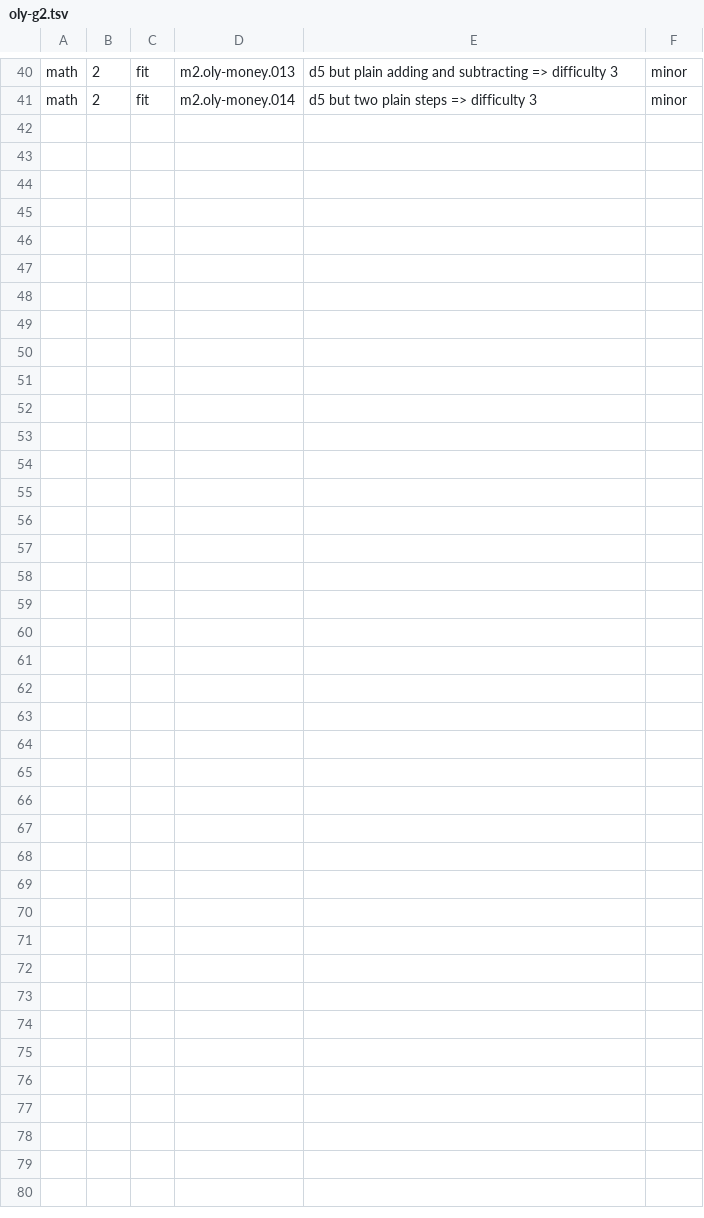
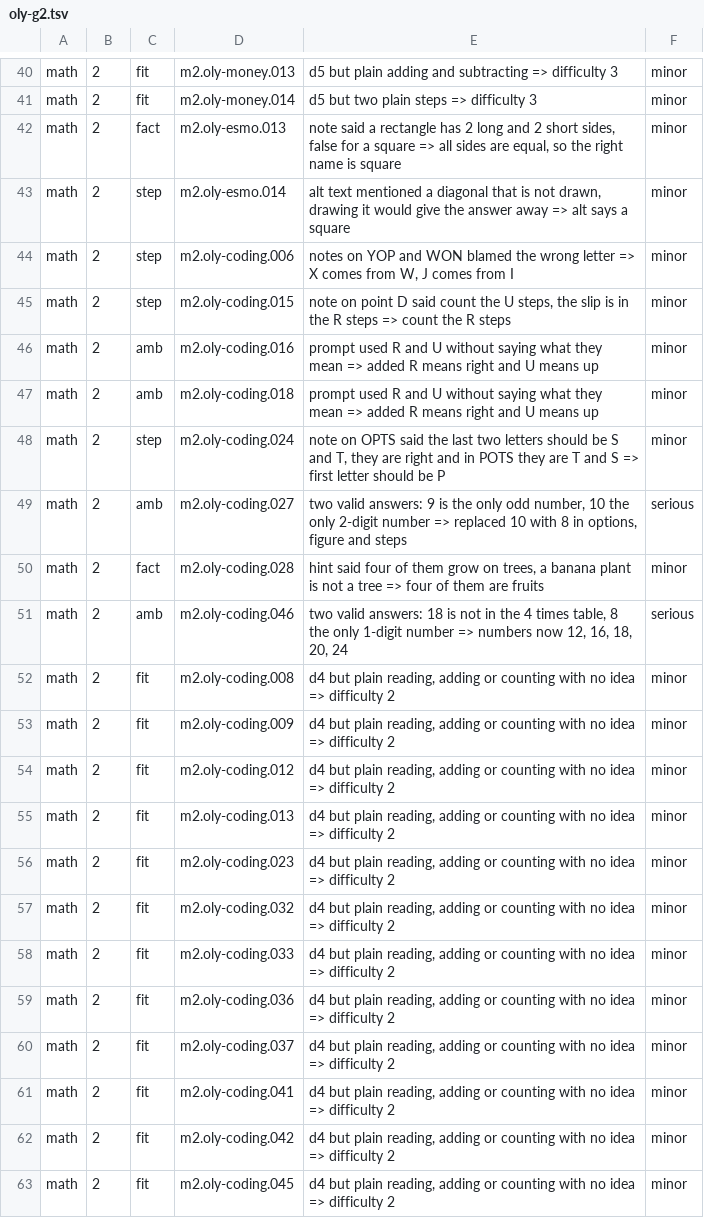
Before and after one commit to nabilafifahq/gatxel-20-kira, a TSV file: docs/verifikasi-materi-rincian/oly-g2.tsv, drawn as a sheet; only a part is shown, gaps mark what is left out; the diff names each change by its address in the sheet, - before the commit and + after, or states it on an @@ line.

```diff
--- a/docs/verifikasi-materi-rincian/oly-g2.tsv
+++ b/docs/verifikasi-materi-rincian/oly-g2.tsv
+row 42: math | 2 | fact | m2.oly-esmo.013 | note said a rectangle has 2 long and 2 short sides, false for a square => all sides are equal, so the right name is square | minor
+row 43: math | 2 | step | m2.oly-esmo.014 | alt text mentioned a diagonal that is not drawn, drawing it would give the answer away => alt says a square | minor
+row 44: math | 2 | step | m2.oly-coding.006 | notes on YOP and WON blamed the wrong letter => X comes from W, J comes from I | minor
+row 45: math | 2 | step | m2.oly-coding.015 | note on point D said count the U steps, the slip is in the R steps => count the R steps | minor
+row 46: math | 2 | amb | m2.oly-coding.016 | prompt used R and U without saying what they mean => added R means right and U means up | minor
+row 47: math | 2 | amb | m2.oly-coding.018 | prompt used R and U without saying what they mean => added R means right and U means up | minor
+row 48: math | 2 | step | m2.oly-coding.024 | note on OPTS said the last two letters should be S and T, they are right and in POTS they are T and S => first letter should be P | minor
+row 49: math | 2 | amb | m2.oly-coding.027 | two valid answers: 9 is the only odd number, 10 the only 2-digit number => replaced 10 with 8 in options, figure and steps | serious
+row 50: math | 2 | fact | m2.oly-coding.028 | hint said four of them grow on trees, a banana plant is not a tree => four of them are fruits | minor
+row 51: math | 2 | amb | m2.oly-coding.046 | two valid answers: 18 is not in the 4 times table, 8 the only 1-digit number => numbers now 12, 16, 18, 20, 24 | serious
+row 52: math | 2 | fit | m2.oly-coding.008 | d4 but plain reading, adding or counting with no idea => difficulty 2 | minor
+row 53: math | 2 | fit | m2.oly-coding.009 | d4 but plain reading, adding or counting with no idea => difficulty 2 | minor
+row 54: math | 2 | fit | m2.oly-coding.012 | d4 but plain reading, adding or counting with no idea => difficulty 2 | minor
+row 55: math | 2 | fit | m2.oly-coding.013 | d4 but plain reading, adding or counting with no idea => difficulty 2 | minor
+row 56: math | 2 | fit | m2.oly-coding.023 | d4 but plain reading, adding or counting with no idea => difficulty 2 | minor
+row 57: math | 2 | fit | m2.oly-coding.032 | d4 but plain reading, adding or counting with no idea => difficulty 2 | minor
+row 58: math | 2 | fit | m2.oly-coding.033 | d4 but plain reading, adding or counting with no idea => difficulty 2 | minor
+row 59: math | 2 | fit | m2.oly-coding.036 | d4 but plain reading, adding or counting with no idea => difficulty 2 | minor
+row 60: math | 2 | fit | m2.oly-coding.037 | d4 but plain reading, adding or counting with no idea => difficulty 2 | minor
+row 61: math | 2 | fit | m2.oly-coding.041 | d4 but plain reading, adding or counting with no idea => difficulty 2 | minor
+row 62: math | 2 | fit | m2.oly-coding.042 | d4 but plain reading, adding or counting with no idea => difficulty 2 | minor
+row 63: math | 2 | fit | m2.oly-coding.045 | d4 but plain reading, adding or counting with no idea => difficulty 2 | minor
```
Also changed, not shown: docs/verifikasi-materi-rincian/oly-g2.cov.tsv, 2 other files.
